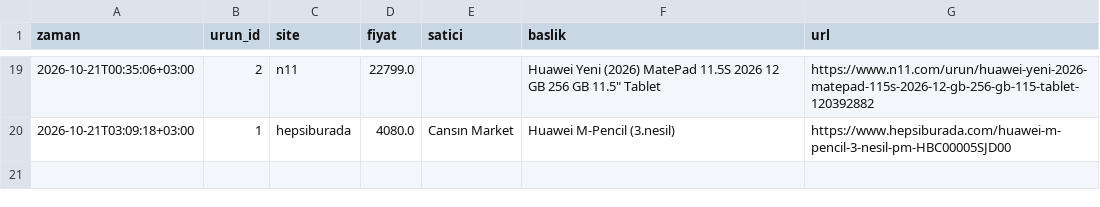
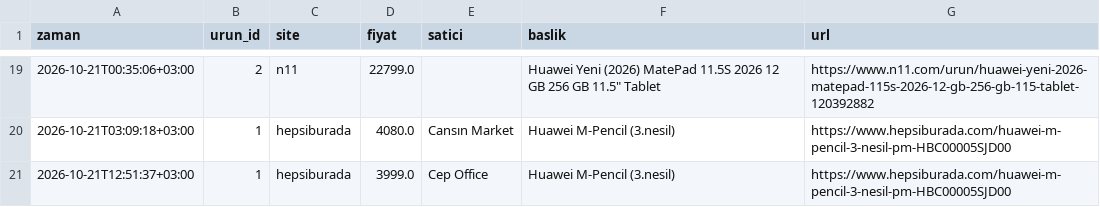
Before and after one commit to Yavuz04/fiyat-takip, a CSV file: data/price_history.csv, drawn as a sheet; only a part is shown, gaps mark what is left out; the diff names each change by its address in the sheet, - before the commit and + after, or states it on an @@ line.

```diff
--- a/data/price_history.csv
+++ b/data/price_history.csv
+row 21: 2026-10-21T12:51:37+03:00 | 1 | hepsiburada | 3999.0 | Cep Office | Huawei M-Pencil (3.nesil) | https://www.hepsiburada.com/huawei-m-pencil-3-nesil-pm-HBC00005SJD00
```
Also changed, not shown: 1 other file.
